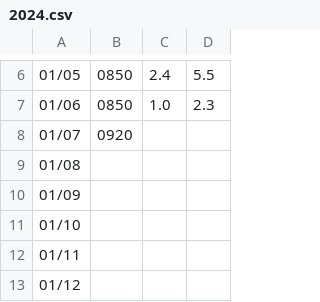
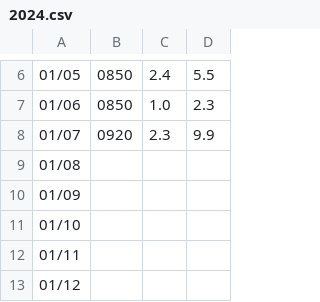
Before and after one commit to elderwang9527/daka, a CSV file: 2024.csv, drawn as a sheet; only a part is shown, gaps mark what is left out.

Commit message:
Update 2024.csv

```diff
--- a/2024.csv
+++ b/2024.csv
@@ -7,3 +7,3 @@
 01/06,0850,1.0,2.3,,
-01/07,0920,,,,
+01/07,0920,2.3,9.9,,
 01/08,,,,,
```
